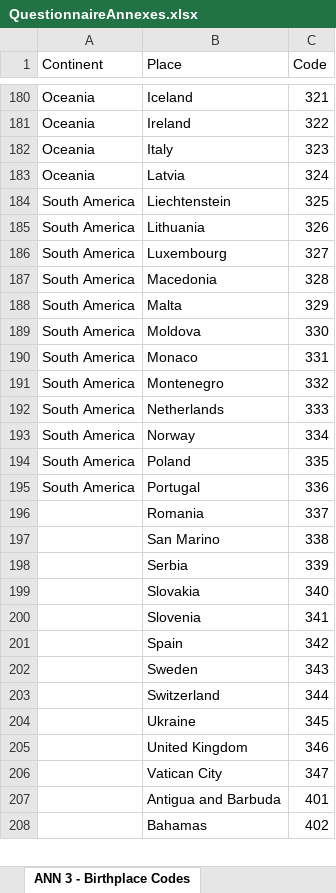
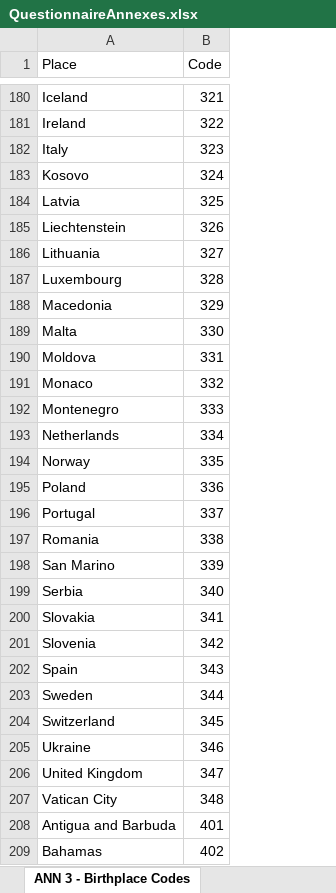
Before and after one commit to csprousers/workshop-mobile, an Excel workbook: Questionnaire/QuestionnaireAnnexes.xlsx, sheet ANN 3 - Birthplace Codes, drawn as a sheet; only a part is shown, gaps mark what is left out; values as stored, in another font and other column widths than the file's, no cell formats; table styles not drawn; removed rows and columns are numbered as before the commit, all else as after; the diff covers the shown part only; the diff names each change by its address in the sheet, - before the commit and + after, or states it on an @@ line.

Commit message:
Update birth place codes to include Kosovo and eswatini

```diff
--- a/Questionnaire/QuestionnaireAnnexes.xlsx (sheet ANN 3 - Birthplace Codes)
+++ b/Questionnaire/QuestionnaireAnnexes.xlsx (sheet ANN 3 - Birthplace Codes)
-column A (Continent), rows 180-195: Oceania | Oceania | Oceania | Oceania | South America | South America | South America | South America | South America | South America | South America | South America | South America | South America | South America | South America
+row 183: Kosovo | 324
-B184 (Code): 324
+B184 (Code): 325
-B185 (Code): 325
+B185 (Code): 326
-B186 (Code): 326
+B186 (Code): 327
-B187 (Code): 327
+B187 (Code): 328
-B188 (Code): 328
+B188 (Code): 329
-B189 (Code): 329
+B189 (Code): 330
-B190 (Code): 330
+B190 (Code): 331
-B191 (Code): 331
+B191 (Code): 332
-B192 (Code): 332
+B192 (Code): 333
-B193 (Code): 333
+B193 (Code): 334
-B194 (Code): 334
+B194 (Code): 335
-B195 (Code): 335
+B195 (Code): 336
-B196 (Code): 336
+B196 (Code): 337
-B197 (Code): 337
+B197 (Code): 338
-B198 (Code): 338
+B198 (Code): 339
-B199 (Code): 339
+B199 (Code): 340
-B200 (Code): 340
+B200 (Code): 341
-B201 (Code): 341
+B201 (Code): 342
-B202 (Code): 342
+B202 (Code): 343
-B203 (Code): 343
+B203 (Code): 344
-B204 (Code): 344
+B204 (Code): 345
-B205 (Code): 345
+B205 (Code): 346
-B206 (Code): 346
+B206 (Code): 347
-B207 (Code): 347
+B207 (Code): 348
```
Also changed, not shown: 2 added rows, 2 removed rows and 52 edited cells elsewhere in this sheet, cell formats.
